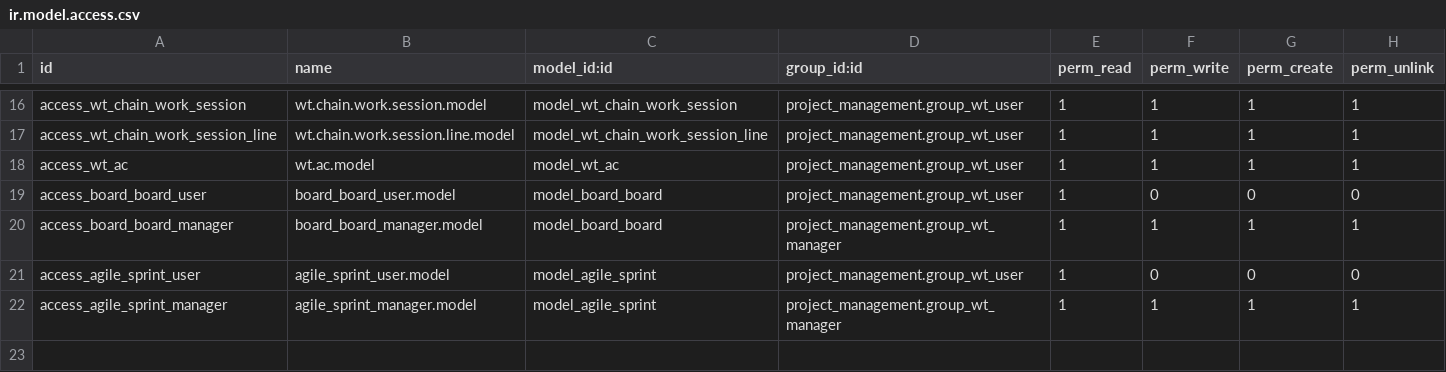
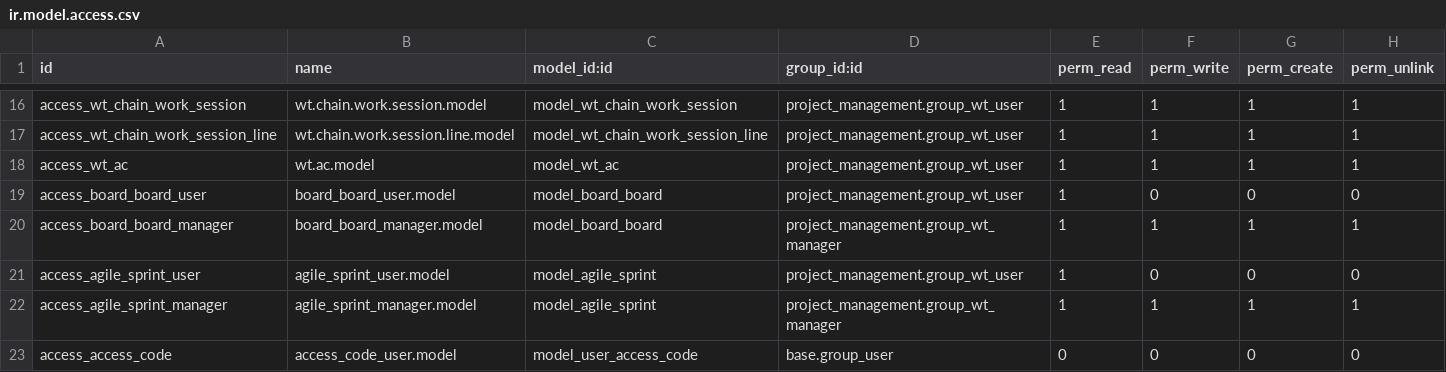
Before and after one commit to longbui99/WorkTracking, a CSV file: project_management/security/ir.model.access.csv, drawn as a sheet; only a part is shown, gaps mark what is left out; the diff names each change by its address in the sheet, - before the commit and + after, or states it on an @@ line.

Commit message:
[REL]

```diff
--- a/project_management/security/ir.model.access.csv
+++ b/project_management/security/ir.model.access.csv
+row 23: access_access_code | access_code_user.model | model_user_access_code | base.group_user | 0 | 0 | 0 | 0
```
